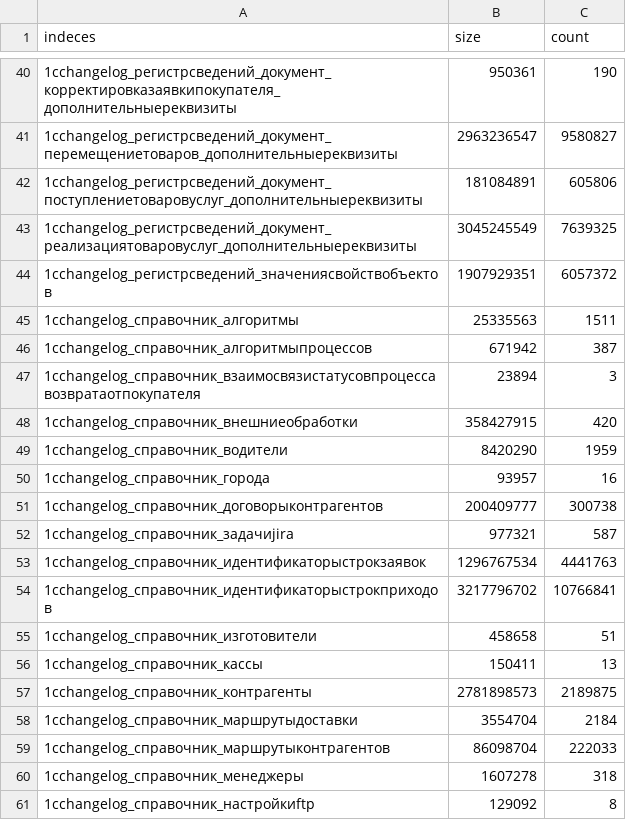
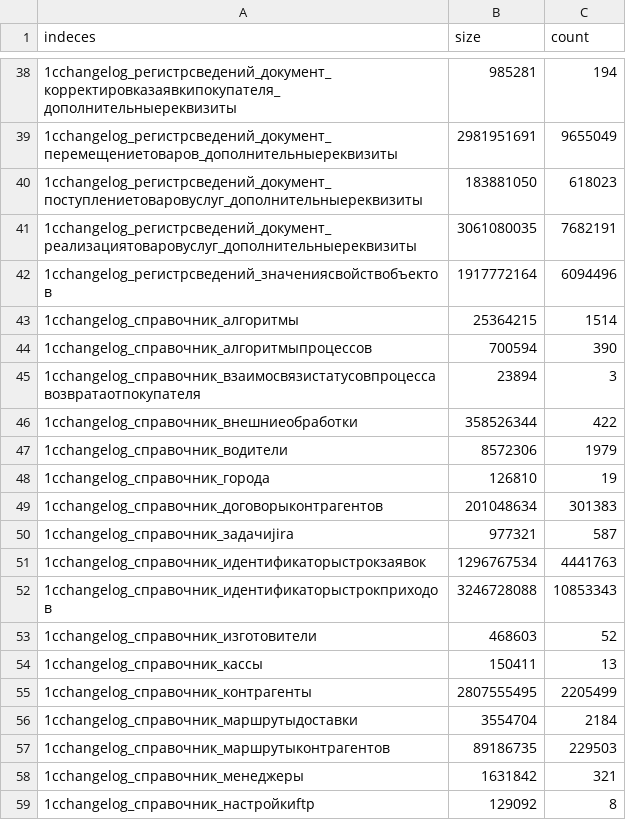
Before and after one commit to laborit/ElasticStatistics, a CSV file: ElasticStatistics/statistics_on_indeces.csv, drawn as a sheet; only a part is shown, gaps mark what is left out; the diff covers the shown part only.

```diff
--- a/ElasticStatistics/statistics_on_indeces.csv
+++ b/ElasticStatistics/statistics_on_indeces.csv
@@ -40,22 +38,22 @@ indeces,size,count
-1cchangelog_регистрсведений_документ_корректировказаявкипокупателя_дополнительныереквизиты,950361,190
-1cchangelog_регистрсведений_документ_перемещениетоваров_дополнительныереквизиты,2963236547,9580827
-1cchangelog_регистрсведений_документ_поступлениетоваровуслуг_дополнительныереквизиты,181084891,605806
-1cchangelog_регистрсведений_документ_реализациятоваровуслуг_дополнительныереквизиты,3045245549,7639325
-1cchangelog_регистрсведений_значениясвойствобъектов,1907929351,6057372
-1cchangelog_справочник_алгоритмы,25335563,1511
-1cchangelog_справочник_алгоритмыпроцессов,671942,387
+1cchangelog_регистрсведений_документ_корректировказаявкипокупателя_дополнительныереквизиты,985281,194
+1cchangelog_регистрсведений_документ_перемещениетоваров_дополнительныереквизиты,2981951691,9655049
+1cchangelog_регистрсведений_документ_поступлениетоваровуслуг_дополнительныереквизиты,183881050,618023
+1cchangelog_регистрсведений_документ_реализациятоваровуслуг_дополнительныереквизиты,3061080035,7682191
+1cchangelog_регистрсведений_значениясвойствобъектов,1917772164,6094496
+1cchangelog_справочник_алгоритмы,25364215,1514
+1cchangelog_справочник_алгоритмыпроцессов,700594,390
 1cchangelog_справочник_взаимосвязистатусовпроцессавозвратаотпокупателя,23894,3
-1cchangelog_справочник_внешниеобработки,358427915,420
-1cchangelog_справочник_водители,8420290,1959
-1cchangelog_справочник_города,93957,16
-1cchangelog_справочник_договорыконтрагентов,200409777,300738
+1cchangelog_справочник_внешниеобработки,358526344,422
+1cchangelog_справочник_водители,8572306,1979
+1cchangelog_справочник_города,126810,19
+1cchangelog_справочник_договорыконтрагентов,201048634,301383
 1cchangelog_справочник_задачиjira,977321,587
 1cchangelog_справочник_идентификаторыстрокзаявок,1296767534,4441763
-1cchangelog_справочник_идентификаторыстрокприходов,3217796702,10766841
-1cchangelog_справочник_изготовители,458658,51
+1cchangelog_справочник_идентификаторыстрокприходов,3246728088,10853343
+1cchangelog_справочник_изготовители,468603,52
 1cchangelog_справочник_кассы,150411,13
-1cchangelog_справочник_контрагенты,2781898573,2189875
+1cchangelog_справочник_контрагенты,2807555495,2205499
 1cchangelog_справочник_маршрутыдоставки,3554704,2184
-1cchangelog_справочник_маршрутыконтрагентов,86098704,222033
-1cchangelog_справочник_менеджеры,1607278,318
+1cchangelog_справочник_маршрутыконтрагентов,89186735,229503
+1cchangelog_справочник_менеджеры,1631842,321
 1cchangelog_справочник_настройкиftp,129092,8
```
Also changed, not shown: 2 removed rows and 92 edited cells elsewhere in this file, 5 other files.
